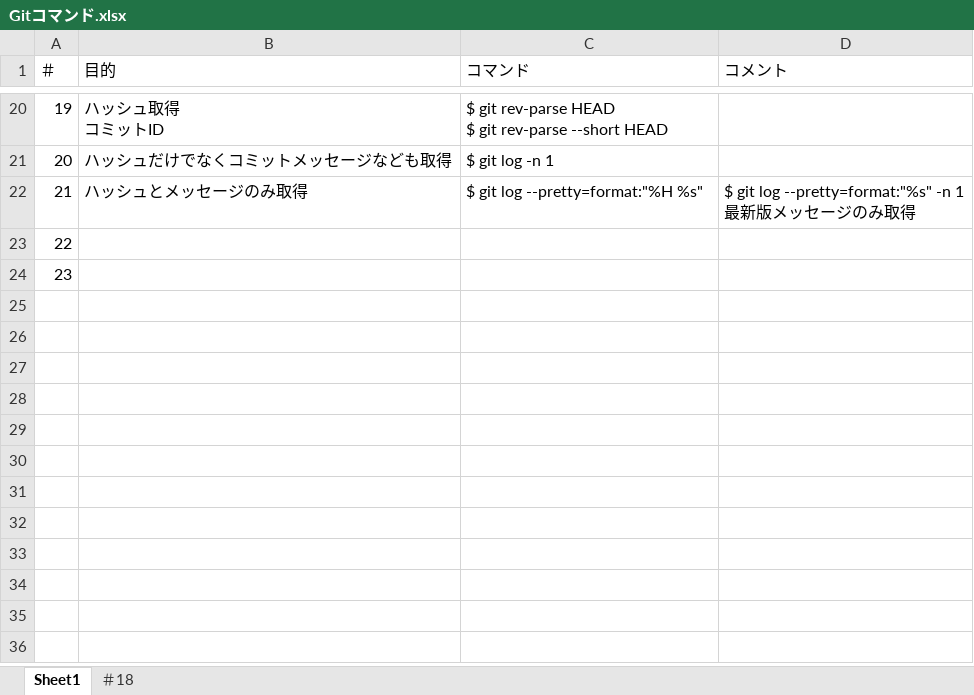
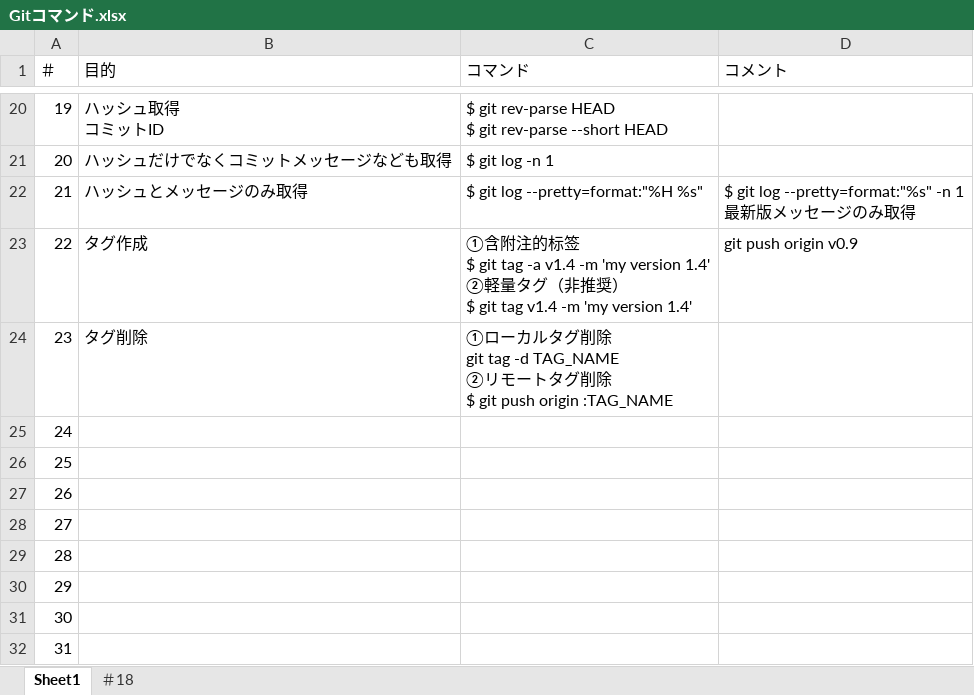
Before and after one commit to zhangwei5255/EnvironmentConstruct, an Excel workbook: Gitコマンド.xlsx, sheet Sheet1, drawn as a sheet; only a part is shown, gaps mark what is left out; values as stored, in another font and other column widths than the file's, no borders; addresses are those after the commit; ↵ is a line break in a cell; the diff names each change by its address in the sheet, - before the commit and + after, or states it on an @@ line.

Commit message:
up

```diff
--- a/Gitコマンド.xlsx (sheet Sheet1)
+++ b/Gitコマンド.xlsx (sheet Sheet1)
+row 23: 22 | タグ作成 | ①含附注的标签 ↵ $ git tag -a v1.4 -m 'my version 1.4' ↵ ②軽量タグ（非推奨） ↵ $ git tag v1.4 -m 'my version 1.4' | git push origin v0.9
+row 24: 23 | タグ削除 | ①ローカルタグ削除 ↵ git tag -d TAG_NAME ↵ ②リモートタグ削除 ↵ $ git push origin :TAG_NAME
@@ column A (＃) renumbered between rows 25 and 26 @@
+row 27: 26
+row 28: 27
+row 29: 28
+row 30: 29
+row 31: 30
+row 32: 31
```
